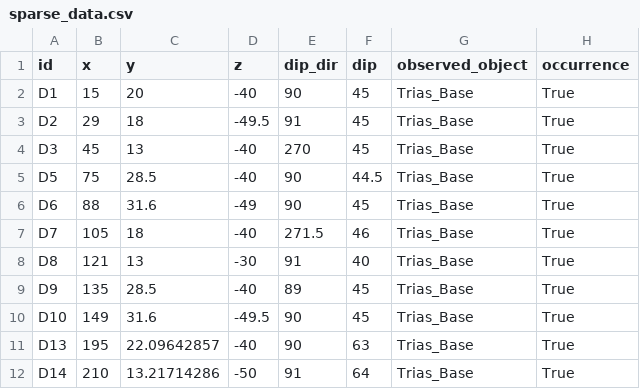
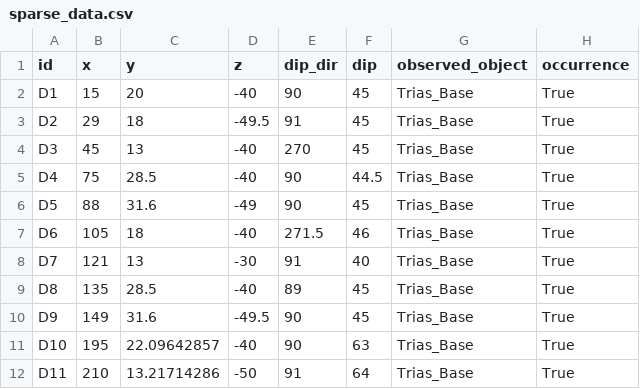
Before and after one commit to BRGM/MOGI, a CSV file: inputs/sparse_data.csv, drawn as a sheet.

Commit message:
fix data set

```diff
--- a/inputs/sparse_data.csv
+++ b/inputs/sparse_data.csv
@@ -4,9 +4,9 @@ D2;29;18;-49.5;91;45;Trias_Base;True
 D3;45;13;-40;270;45;Trias_Base;True
-D5;75;28.5;-40;90;44.5;Trias_Base;True
-D6;88;31.6;-49;90;45;Trias_Base;True
-D7;105;18;-40;271.5;46;Trias_Base;True
-D8;121;13;-30;91;40;Trias_Base;True
-D9;135;28.5;-40;89;45;Trias_Base;True
-D10;149;31.6;-49.5;90;45;Trias_Base;True
-D13;195;22.09642857;-40;90;63;Trias_Base;True
-D14;210;13.21714286;-50;91;64;Trias_Base;True
+D4;75;28.5;-40;90;44.5;Trias_Base;True
+D5;88;31.6;-49;90;45;Trias_Base;True
+D6;105;18;-40;271.5;46;Trias_Base;True
+D7;121;13;-30;91;40;Trias_Base;True
+D8;135;28.5;-40;89;45;Trias_Base;True
+D9;149;31.6;-49.5;90;45;Trias_Base;True
+D10;195;22.09642857;-40;90;63;Trias_Base;True
+D11;210;13.21714286;-50;91;64;Trias_Base;True
```
Also changed, not shown: 1 other file.
